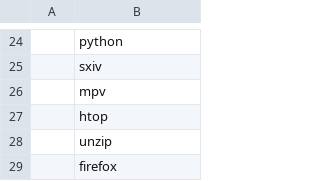
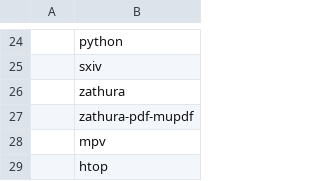
Before and after one commit to bulirma/artir, a CSV file: packlist.csv, drawn as a sheet; only a part is shown, gaps mark what is left out; the shorter side is filled out with more unchanged rows.

Commit message:
package list update

```diff
--- a/packlist.csv
+++ b/packlist.csv
@@ -25,2 +25,4 @@
 ,sxiv
+,zathura
+,zathura-pdf-mupdf
 ,mpv
```
Also changed, not shown: 1 other file.
